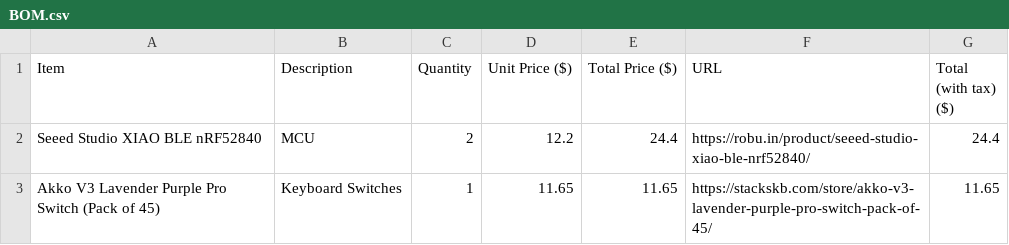
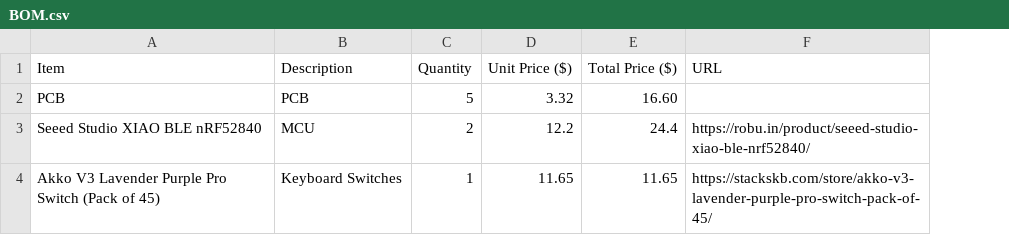
Before and after one commit to hiralsinghal/Split-Keyboard, a CSV file: BOM.csv, drawn as a sheet; removed rows and columns are numbered as before the commit, all else as after; the diff names each change by its address in the sheet, - before the commit and + after, or states it on an @@ line.

```diff
--- a/BOM.csv
+++ b/BOM.csv
-column G (Total (with tax) ($)), rows 2-3: 24.4 | 11.65
+row 2: PCB | PCB | 5 | 3.32 | 16.60
```
Also changed, not shown: 9 other files.
